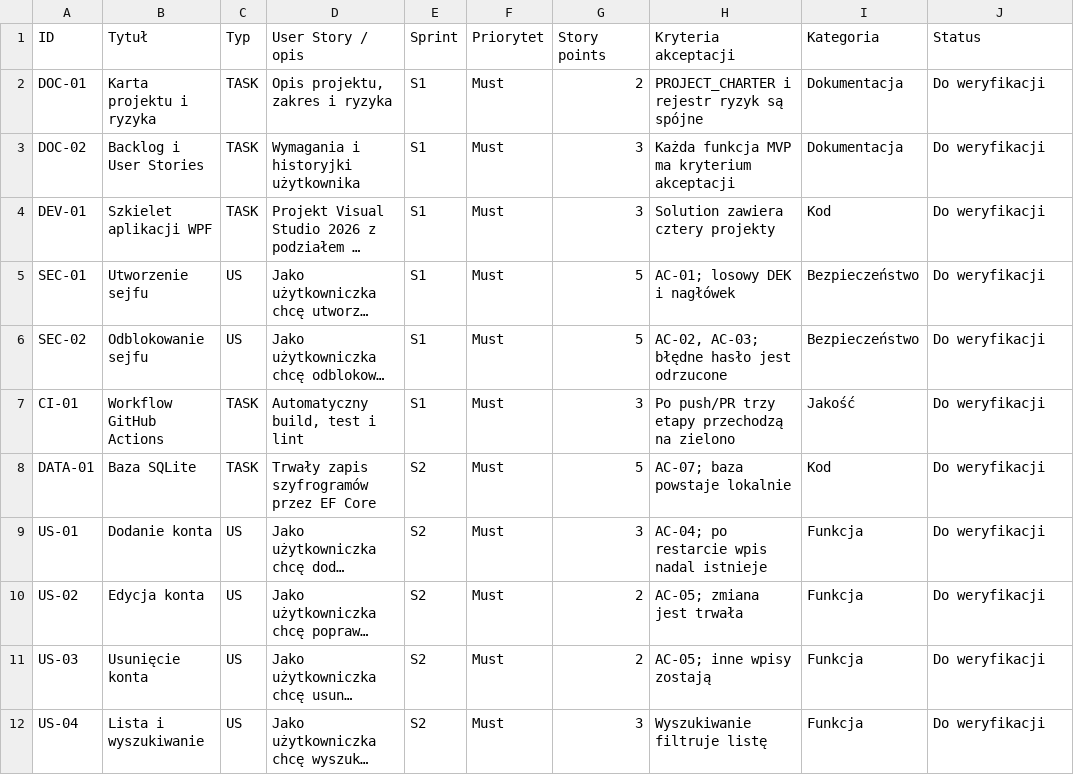
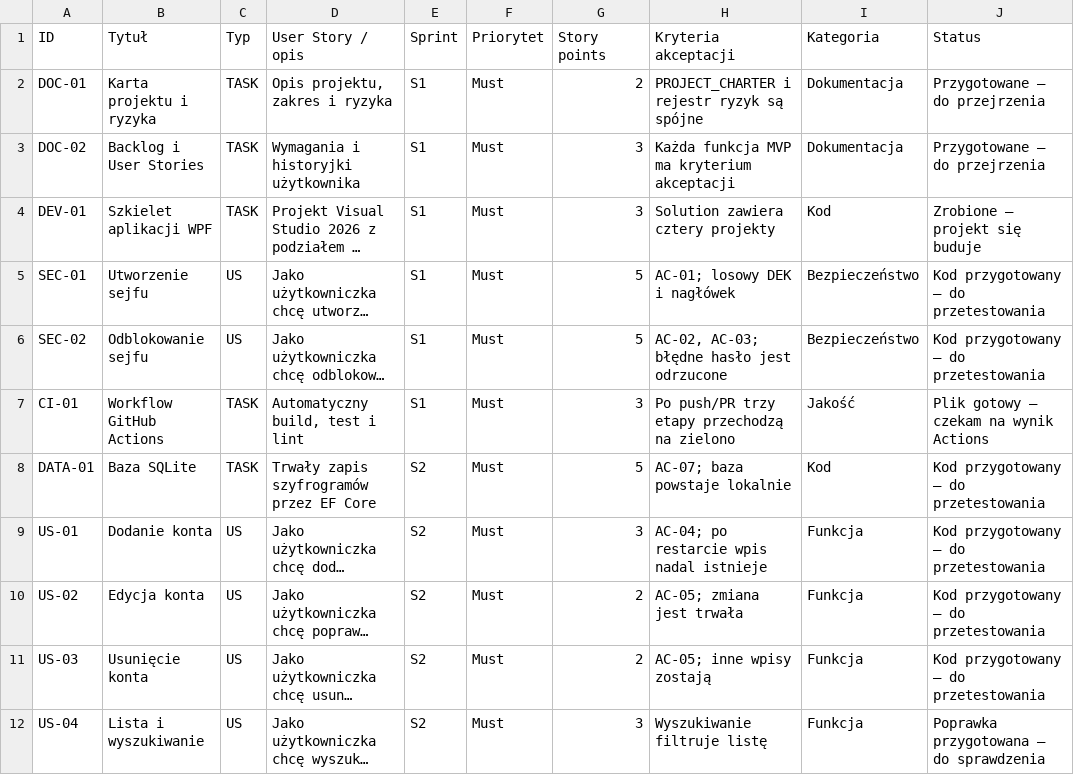
Before and after one commit to sherry-cherry-cat/pm-it-proj, a CSV file: BACKLOG.csv, drawn as a sheet; only a part is shown; long unchanged cells end in …; the diff covers the shown part only; the diff names each change by its address in the sheet, - before the commit and + after, or states it on an @@ line.

```diff
--- a/BACKLOG.csv
+++ b/BACKLOG.csv
-J2:J3 (Status): Do weryfikacji
+J2:J3 (Status): Przygotowane – do przejrzenia
-J4 (Status): Do weryfikacji
+J4 (Status): Zrobione – projekt się buduje
-J5:J6 (Status): Do weryfikacji
+J5:J6 (Status): Kod przygotowany – do przetestowania
-J7 (Status): Do weryfikacji
+J7 (Status): Plik gotowy – czekam na wynik Actions
-J8:J11 (Status): Do weryfikacji
+J8:J11 (Status): Kod przygotowany – do przetestowania
-J12 (Status): Do weryfikacji
+J12 (Status): Poprawka przygotowana – do sprawdzenia
```
Also changed, not shown: 3 added rows and 8 edited cells elsewhere in this file, RISK_REGISTER.csv, 14 other files.
